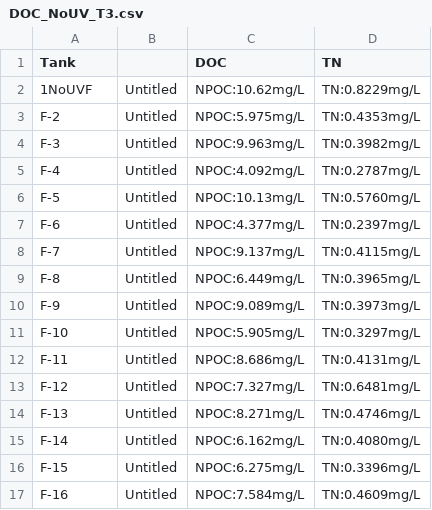
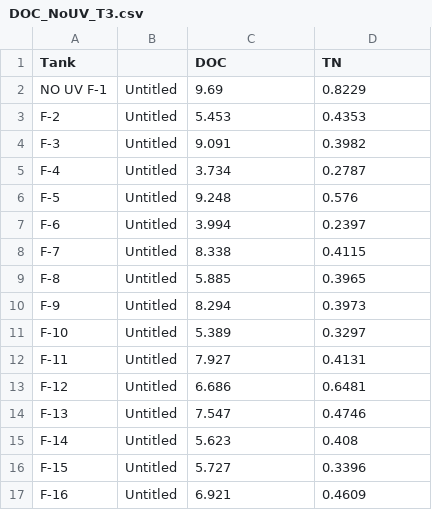
Before and after one commit to cbwall/Pyromania, a CSV file: data/UVBIO/DOC_NoUV_T3.csv, drawn as a sheet; only a part is shown; the diff covers the shown part only.

```diff
--- a/data/UVBIO/DOC_NoUV_T3.csv
+++ b/data/UVBIO/DOC_NoUV_T3.csv
@@ -1,17 +1,17 @@
 Tank,,DOC,TN
-1NoUVF,Untitled,NPOC:10.62mg/L,TN:0.8229mg/L
-F-2,Untitled,NPOC:5.975mg/L,TN:0.4353mg/L
-F-3,Untitled,NPOC:9.963mg/L,TN:0.3982mg/L
-F-4,Untitled,NPOC:4.092mg/L,TN:0.2787mg/L
-F-5,Untitled,NPOC:10.13mg/L,TN:0.5760mg/L
-F-6,Untitled,NPOC:4.377mg/L,TN:0.2397mg/L
-F-7,Untitled,NPOC:9.137mg/L,TN:0.4115mg/L
-F-8,Untitled,NPOC:6.449mg/L,TN:0.3965mg/L
-F-9,Untitled,NPOC:9.089mg/L,TN:0.3973mg/L
-F-10,Untitled,NPOC:5.905mg/L,TN:0.3297mg/L
-F-11,Untitled,NPOC:8.686mg/L,TN:0.4131mg/L
-F-12,Untitled,NPOC:7.327mg/L,TN:0.6481mg/L
-F-13,Untitled,NPOC:8.271mg/L,TN:0.4746mg/L
-F-14,Untitled,NPOC:6.162mg/L,TN:0.4080mg/L
-F-15,Untitled,NPOC:6.275mg/L,TN:0.3396mg/L
-F-16,Untitled,NPOC:7.584mg/L,TN:0.4609mg/L
+NO UV F-1,Untitled,9.69,0.8229
+F-2,Untitled,5.453,0.4353
+F-3,Untitled,9.091,0.3982
+F-4,Untitled,3.734,0.2787
+F-5,Untitled,9.248,0.576
+F-6,Untitled,3.994,0.2397
+F-7,Untitled,8.338,0.4115
+F-8,Untitled,5.885,0.3965
+F-9,Untitled,8.294,0.3973
+F-10,Untitled,5.389,0.3297
+F-11,Untitled,7.927,0.4131
+F-12,Untitled,6.686,0.6481
+F-13,Untitled,7.547,0.4746
+F-14,Untitled,5.623,0.408
+F-15,Untitled,5.727,0.3396
+F-16,Untitled,6.921,0.4609
```
Also changed, not shown: 2 added rows, 2 removed rows and 84 edited cells elsewhere in this file, data/DOC.TN/DOC_T0.csv, data/DOC.TN/DOC_T3.csv, 7 other files.
